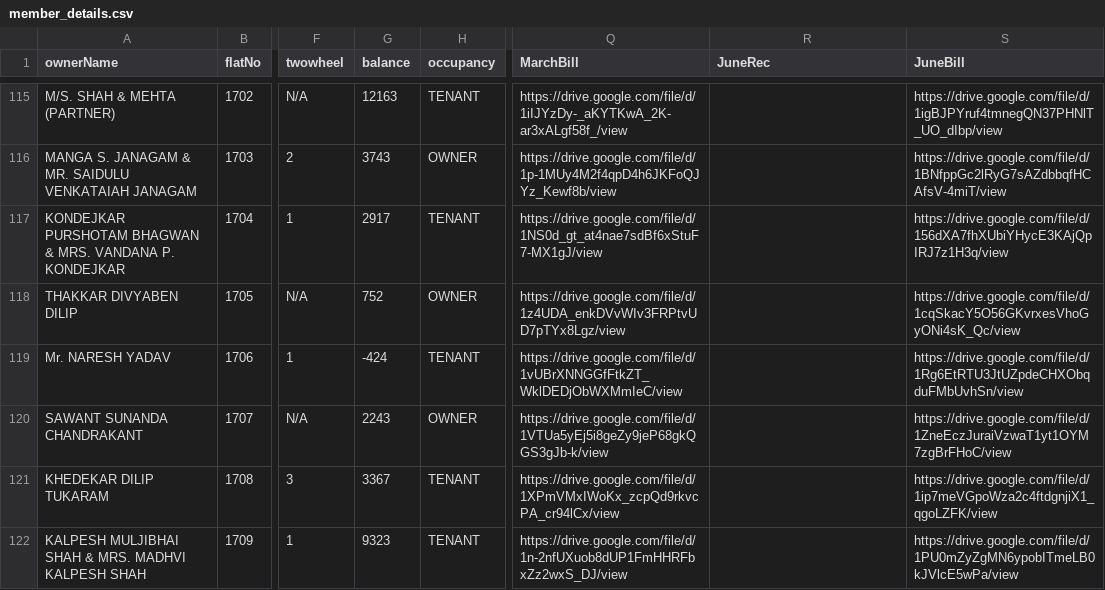
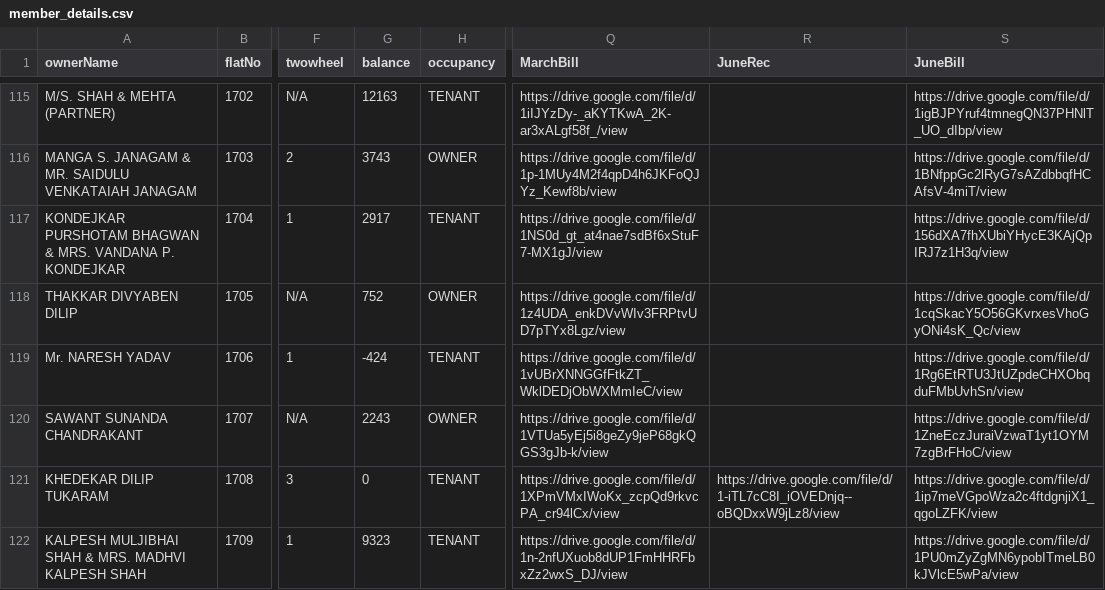
Before and after one commit to 9vishwashah/NEWSIDDHIVINAYAKCHS, a CSV file: asset/member_details.csv, drawn as a sheet; only a part is shown, gaps mark what is left out; the diff covers the shown part only; the diff names each change by its address in the sheet, - before the commit and + after, or states it on an @@ line.

```diff
--- a/asset/member_details.csv
+++ b/asset/member_details.csv
-G121 (balance): 3367
+G121 (balance): 0
-R121 (JuneRec): (empty)
+R121 (JuneRec): https://drive.google.com/file/d/1-iTL7cC8I_iOVEDnjq--oBQDxxW9jLz8/view
```
Also changed, not shown: 18 edited cells elsewhere in this file, 1 other file.
